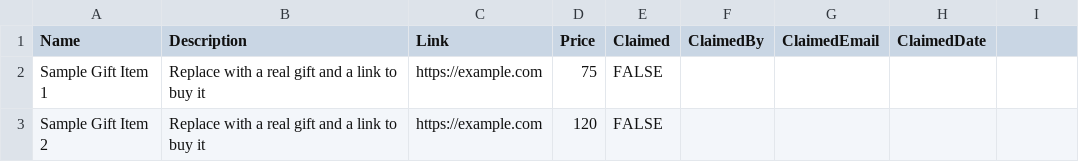
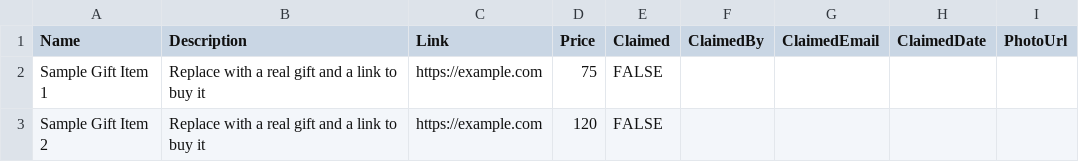
Before and after one commit to paxtonsc/paxton-mary-wedding, a CSV file: apps-script/registry-items-template.csv, drawn as a sheet; the diff names each change by its address in the sheet, - before the commit and + after, or states it on an @@ line.

```diff
--- a/apps-script/registry-items-template.csv
+++ b/apps-script/registry-items-template.csv
-I1: (empty)
+I1: PhotoUrl
```
Also changed, not shown: 3 other files.
